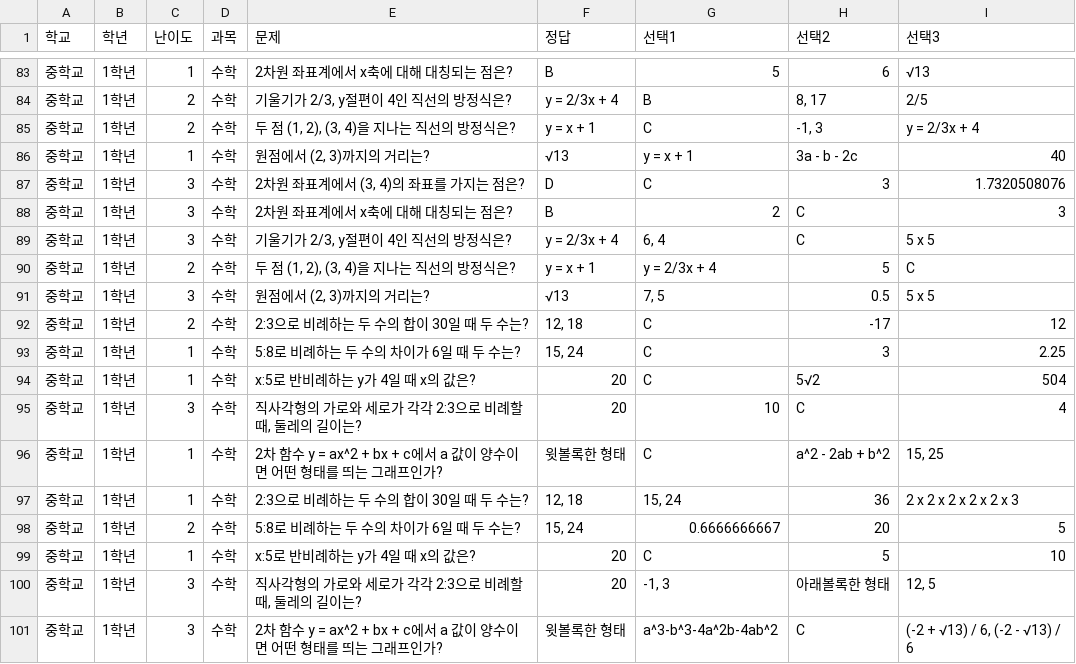
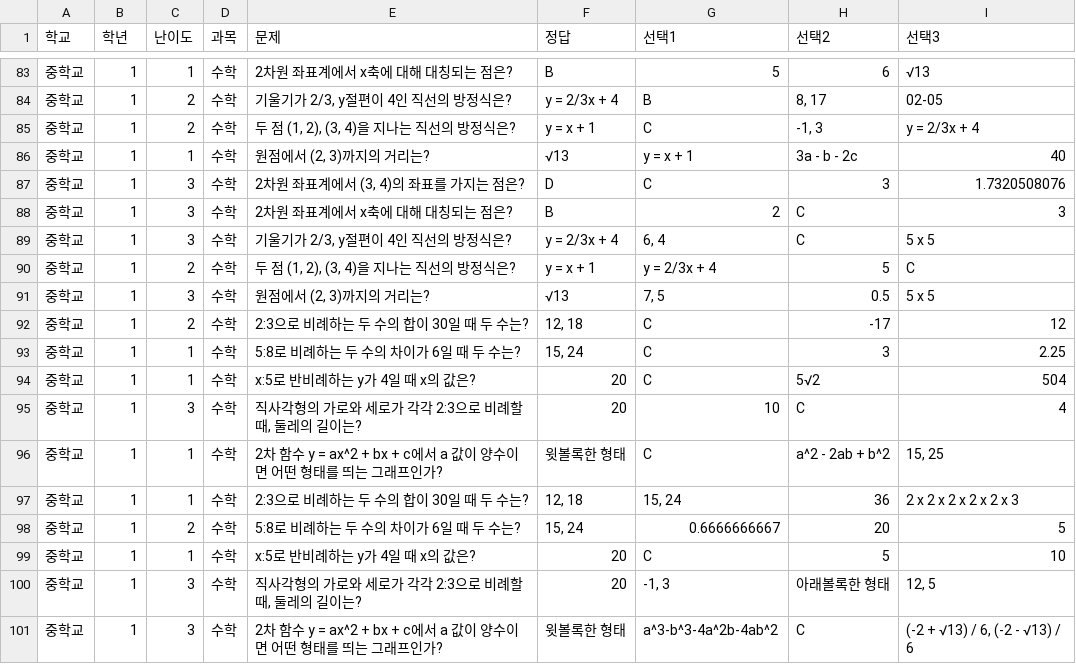
Before and after one commit to rmcube/friendly-UP, a CSV file: CSV_LIST/중학교1학년 수학.csv, drawn as a sheet; only a part is shown, gaps mark what is left out; the diff covers the shown part only.

```diff
--- a/CSV_LIST/중학교1학년 수학.csv
+++ b/CSV_LIST/중학교1학년 수학.csv
@@ -83,19 +83,19 @@
-중학교,1학년,1,수학,2차원 좌표계에서 x축에 대해 대칭되는 점은?,B,5,6,√13
-중학교,1학년,2,수학,"기울기가 2/3, y절편이 4인 직선의 방정식은?",y = 2/3x + 4,B,"8, 17",2/5
-중학교,1학년,2,수학,"두 점 (1, 2), (3, 4)을 지나는 직선의 방정식은?",y = x + 1,C,"-1, 3",y = 2/3x + 4
-중학교,1학년,1,수학,"원점에서 (2, 3)까지의 거리는?",√13,y = x + 1,3a - b - 2c,40
-중학교,1학년,3,수학,"2차원 좌표계에서 (3, 4)의 좌표를 가지는 점은?",D,C,3,1.7320508076
-중학교,1학년,3,수학,2차원 좌표계에서 x축에 대해 대칭되는 점은?,B,2,C,3
-중학교,1학년,3,수학,"기울기가 2/3, y절편이 4인 직선의 방정식은?",y = 2/3x + 4,"6, 4",C,5 x 5
-중학교,1학년,2,수학,"두 점 (1, 2), (3, 4)을 지나는 직선의 방정식은?",y = x + 1,y = 2/3x + 4,5,C
-중학교,1학년,3,수학,"원점에서 (2, 3)까지의 거리는?",√13,"7, 5",0.5,5 x 5
-중학교,1학년,2,수학,2:3으로 비례하는 두 수의 합이 30일 때 두 수는?,"12, 18",C,-17,12
-중학교,1학년,1,수학,5:8로 비례하는 두 수의 차이가 6일 때 두 수는?,"15, 24",C,3,2.25
-중학교,1학년,1,수학,x:5로 반비례하는 y가 4일 때 x의 값은?,20,C,5√2,504
-중학교,1학년,3,수학,"직사각형의 가로와 세로가 각각 2:3으로 비례할 때, 둘레의 길이는?",20,10,C,4
-중학교,1학년,1,수학,2차 함수 y = ax^2 + bx + c에서 a 값이 양수이면 어떤 형태를 띄는 그래프인가?,윗볼록한 형태,C,a^2 - 2ab + b^2,"15, 25"
-중학교,1학년,1,수학,2:3으로 비례하는 두 수의 합이 30일 때 두 수는?,"12, 18","15, 24",36,2 x 2 x 2 x 2 x 2 x 3
-중학교,1학년,2,수학,5:8로 비례하는 두 수의 차이가 6일 때 두 수는?,"15, 24",0.6666666667,20,5
-중학교,1학년,1,수학,x:5로 반비례하는 y가 4일 때 x의 값은?,20,C,5,10
-중학교,1학년,3,수학,"직사각형의 가로와 세로가 각각 2:3으로 비례할 때, 둘레의 길이는?",20,"-1, 3",아래볼록한 형태,"12, 5"
-중학교,1학년,3,수학,2차 함수 y = ax^2 + bx + c에서 a 값이 양수이면 어떤 형태를 띄는 그래프인가?,윗볼록한 형태,a^3-b^3-4a^2b-4ab^2,C,"(-2 + √13) / 6, (-2 - √13) / 6"
+중학교,1,1,수학,2차원 좌표계에서 x축에 대해 대칭되는 점은?,B,5,6,√13
+중학교,1,2,수학,"기울기가 2/3, y절편이 4인 직선의 방정식은?",y = 2/3x + 4,B,"8, 17",02-05
+중학교,1,2,수학,"두 점 (1, 2), (3, 4)을 지나는 직선의 방정식은?",y = x + 1,C,"-1, 3",y = 2/3x + 4
+중학교,1,1,수학,"원점에서 (2, 3)까지의 거리는?",√13,y = x + 1,3a - b - 2c,40
+중학교,1,3,수학,"2차원 좌표계에서 (3, 4)의 좌표를 가지는 점은?",D,C,3,1.7320508076
+중학교,1,3,수학,2차원 좌표계에서 x축에 대해 대칭되는 점은?,B,2,C,3
+중학교,1,3,수학,"기울기가 2/3, y절편이 4인 직선의 방정식은?",y = 2/3x + 4,"6, 4",C,5 x 5
+중학교,1,2,수학,"두 점 (1, 2), (3, 4)을 지나는 직선의 방정식은?",y = x + 1,y = 2/3x + 4,5,C
+중학교,1,3,수학,"원점에서 (2, 3)까지의 거리는?",√13,"7, 5",0.5,5 x 5
+중학교,1,2,수학,2:3으로 비례하는 두 수의 합이 30일 때 두 수는?,"12, 18",C,-17,12
+중학교,1,1,수학,5:8로 비례하는 두 수의 차이가 6일 때 두 수는?,"15, 24",C,3,2.25
+중학교,1,1,수학,x:5로 반비례하는 y가 4일 때 x의 값은?,20,C,5√2,504
+중학교,1,3,수학,"직사각형의 가로와 세로가 각각 2:3으로 비례할 때, 둘레의 길이는?",20,10,C,4
+중학교,1,1,수학,2차 함수 y = ax^2 + bx + c에서 a 값이 양수이면 어떤 형태를 띄는 그래프인가?,윗볼록한 형태,C,a^2 - 2ab + b^2,"15, 25"
+중학교,1,1,수학,2:3으로 비례하는 두 수의 합이 30일 때 두 수는?,"12, 18","15, 24",36,2 x 2 x 2 x 2 x 2 x 3
+중학교,1,2,수학,5:8로 비례하는 두 수의 차이가 6일 때 두 수는?,"15, 24",0.6666666667,20,5
+중학교,1,1,수학,x:5로 반비례하는 y가 4일 때 x의 값은?,20,C,5,10
+중학교,1,3,수학,"직사각형의 가로와 세로가 각각 2:3으로 비례할 때, 둘레의 길이는?",20,"-1, 3",아래볼록한 형태,"12, 5"
+중학교,1,3,수학,2차 함수 y = ax^2 + bx + c에서 a 값이 양수이면 어떤 형태를 띄는 그래프인가?,윗볼록한 형태,a^3-b^3-4a^2b-4ab^2,C,"(-2 + √13) / 6, (-2 - √13) / 6"
```
Also changed, not shown: 82 edited cells elsewhere in this file.
